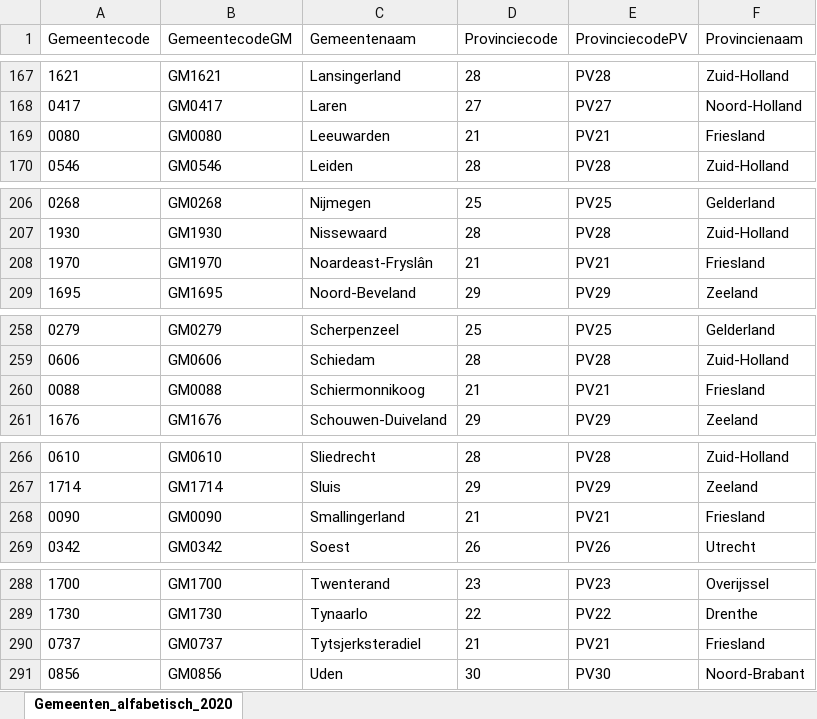
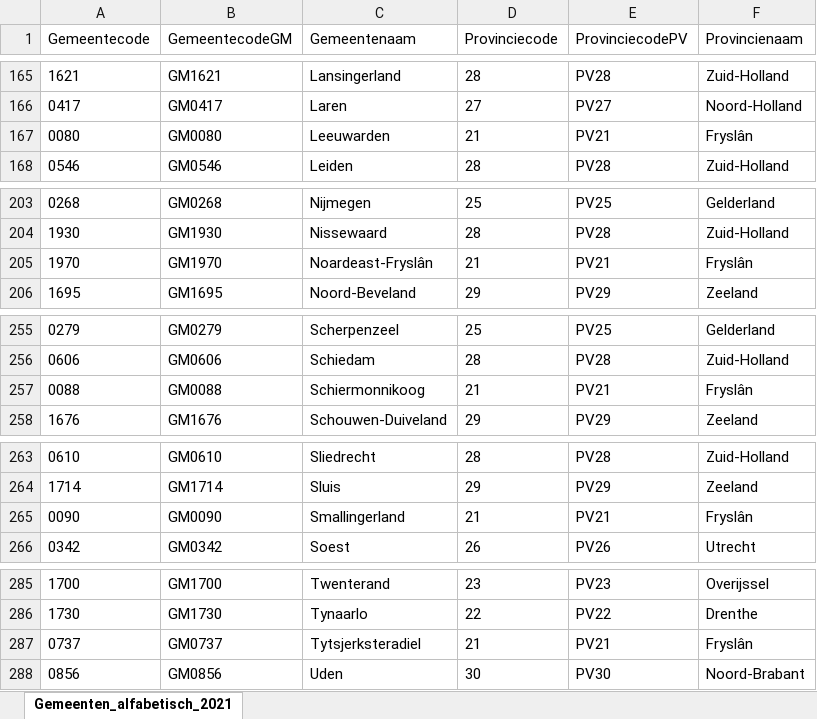
Before and after one commit to TIvanDijk/TivD, an Excel workbook: data-raw/GPdata.xlsx, sheet Gemeenten_alfabetisch_2021, drawn as a sheet; only a part is shown, gaps mark what is left out; values as stored, in another font and other column widths than the file's, no borders; addresses are those after the commit; the diff covers the shown part only; the diff names each change by its address in the sheet, - before the commit and + after, or states it on an @@ line.

```diff
--- a/data-raw/GPdata.xlsx (sheet Gemeenten_alfabetisch_2021)
+++ b/data-raw/GPdata.xlsx (sheet Gemeenten_alfabetisch_2021)
-sheet tab: Gemeenten_alfabetisch_2020
+sheet tab: Gemeenten_alfabetisch_2021
-F167 (Provincienaam): Friesland
+F167 (Provincienaam): Fryslân
-F205 (Provincienaam): Friesland
+F205 (Provincienaam): Fryslân
-F257 (Provincienaam): Friesland
+F257 (Provincienaam): Fryslân
-F265 (Provincienaam): Friesland
+F265 (Provincienaam): Fryslân
-F287 (Provincienaam): Friesland
+F287 (Provincienaam): Fryslân
```
Also changed, not shown: 1 added row, 4 removed rows and 13 edited cells elsewhere in this sheet, 4 other files.
